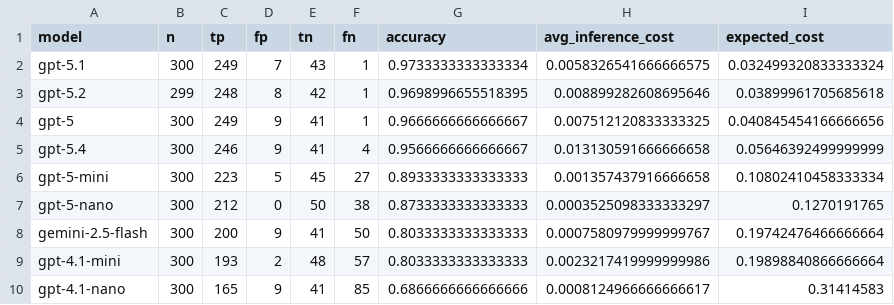
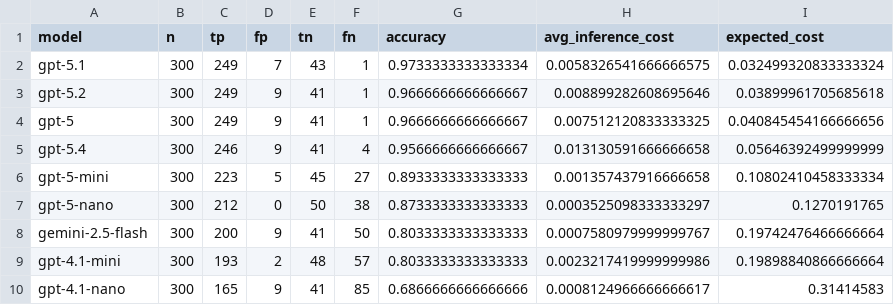
Before and after one commit to GeorgiiBurdinComo/statistical-drift-detection-thesis, a CSV file: assets/metrics_export/expected_cost.csv, drawn as a sheet.

Commit message:
Metrics

```diff
--- a/assets/metrics_export/expected_cost.csv
+++ b/assets/metrics_export/expected_cost.csv
@@ -2,3 +2,3 @@ model,n,tp,fp,tn,fn,accuracy,avg_inference_cost,expected_cost
 gpt-5.1,300,249,7,43,1,0.9733333333333334,0.0058326541666666575,0.032499320833333324
-gpt-5.2,299,248,8,42,1,0.9698996655518395,0.008899282608695646,0.03899961705685618
+gpt-5.2,300,249,9,41,1,0.9666666666666667,0.008899282608695646,0.03899961705685618
 gpt-5,300,249,9,41,1,0.9666666666666667,0.007512120833333325,0.040845454166666656
```
Also changed, not shown: 5 other files.
